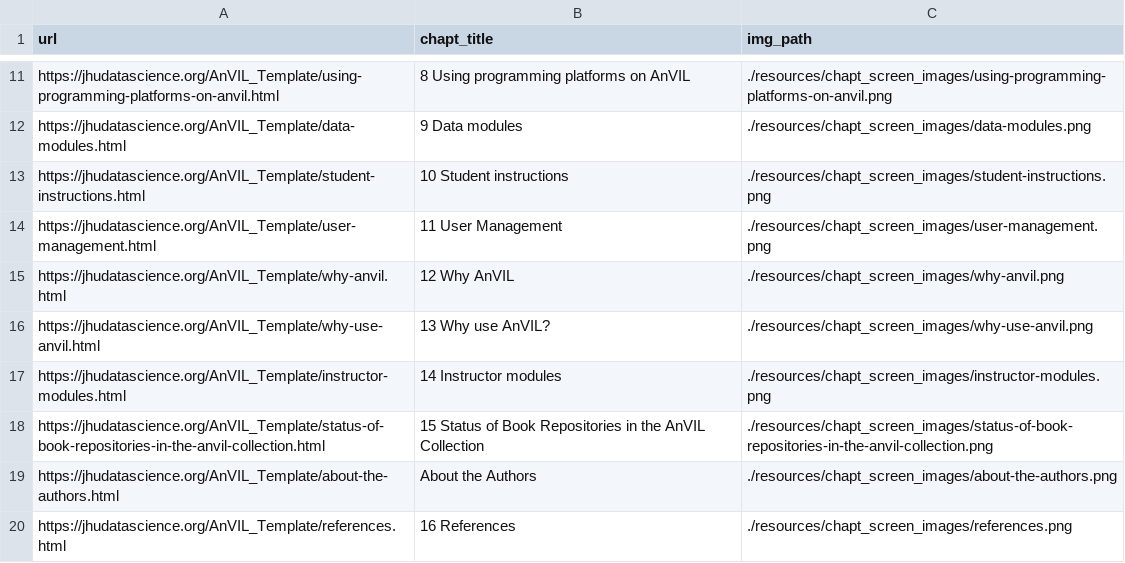
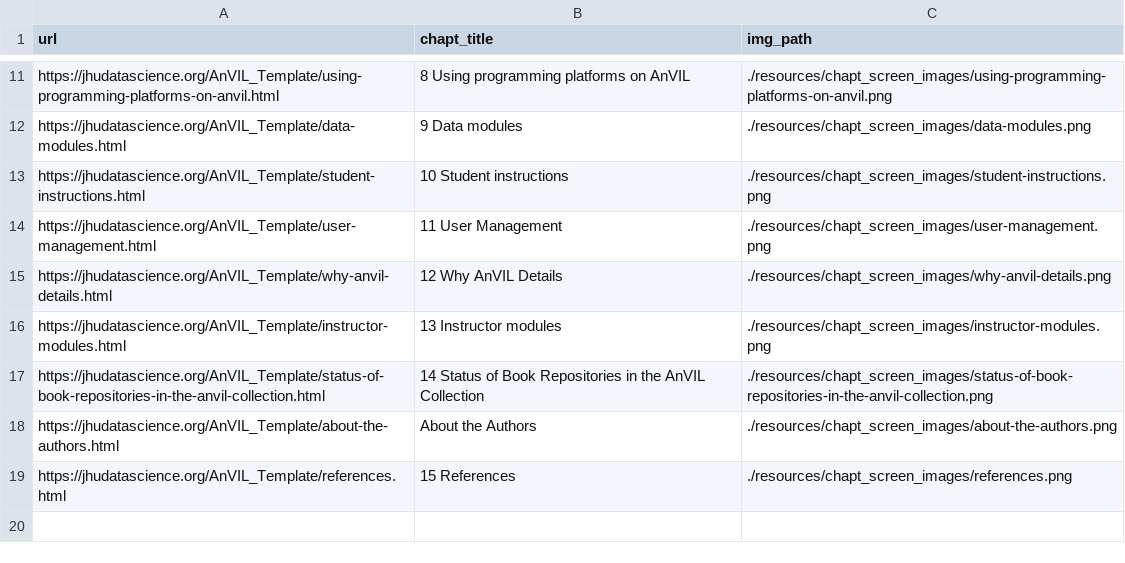
Before and after one commit to jhudsl/AnVIL_Template, a TSV file: resources/chapt_screen_images/chapter_urls.tsv, drawn as a sheet; only a part is shown, gaps mark what is left out.

```diff
--- a/resources/chapt_screen_images/chapter_urls.tsv
+++ b/resources/chapt_screen_images/chapter_urls.tsv
@@ -14,7 +14,6 @@ https://jhudatascience.org/AnVIL_Template/student-instructions.html	10 Student i
 https://jhudatascience.org/AnVIL_Template/user-management.html	11 User Management	./resources/chapt_screen_images/user-management.png
-https://jhudatascience.org/AnVIL_Template/why-anvil.html	12 Why AnVIL	./resources/chapt_screen_images/why-anvil.png
-https://jhudatascience.org/AnVIL_Template/why-use-anvil.html	13 Why use AnVIL?	./resources/chapt_screen_images/why-use-anvil.png
-https://jhudatascience.org/AnVIL_Template/instructor-modules.html	14 Instructor modules	./resources/chapt_screen_images/instructor-modules.png
-https://jhudatascience.org/AnVIL_Template/status-of-book-repositories-in-the-anvil-collection.html	15 Status of Book Repositories in the AnVIL Collection	./resources/chapt_screen_images/status-of-book-repositories-in-the-anvil-collection.png
+https://jhudatascience.org/AnVIL_Template/why-anvil-details.html	12 Why AnVIL Details	./resources/chapt_screen_images/why-anvil-details.png
+https://jhudatascience.org/AnVIL_Template/instructor-modules.html	13 Instructor modules	./resources/chapt_screen_images/instructor-modules.png
+https://jhudatascience.org/AnVIL_Template/status-of-book-repositories-in-the-anvil-collection.html	14 Status of Book Repositories in the AnVIL Collection	./resources/chapt_screen_images/status-of-book-repositories-in-the-anvil-collection.png
 https://jhudatascience.org/AnVIL_Template/about-the-authors.html	About the Authors	./resources/chapt_screen_images/about-the-authors.png
-https://jhudatascience.org/AnVIL_Template/references.html	16 References	./resources/chapt_screen_images/references.png
+https://jhudatascience.org/AnVIL_Template/references.html	15 References	./resources/chapt_screen_images/references.png
```
Also changed, not shown: 54 other files.
